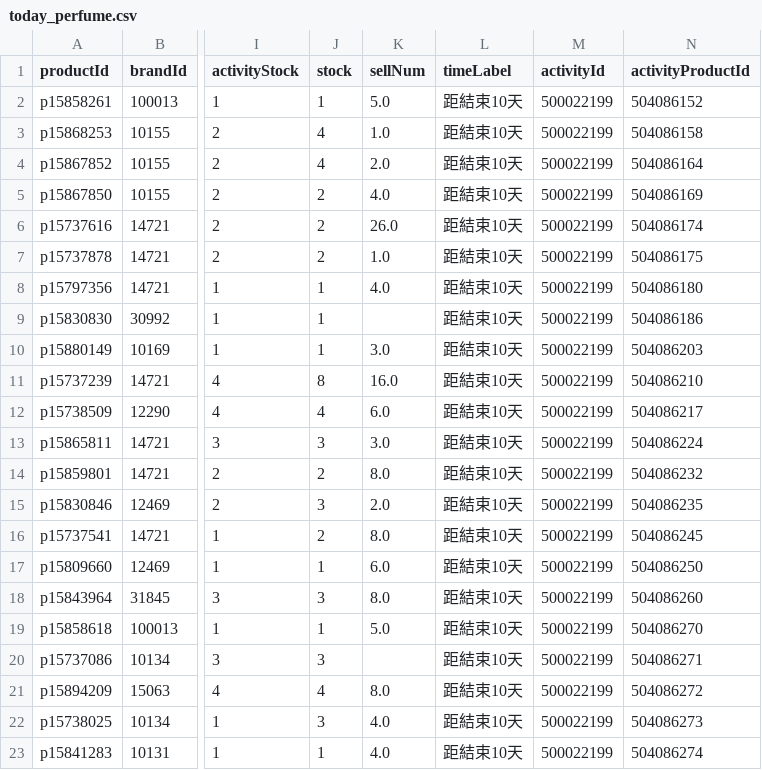
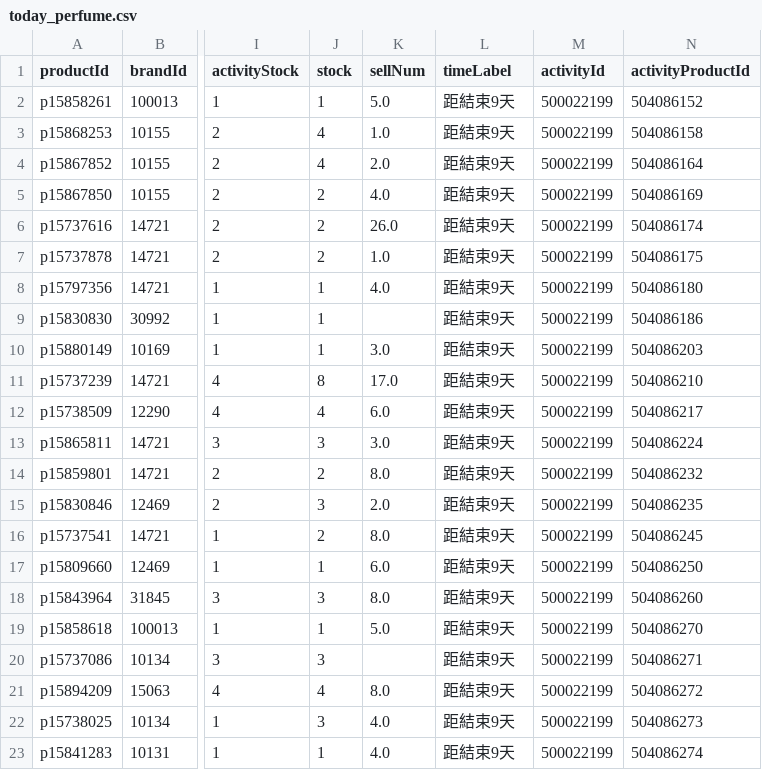
Before and after one commit to sophia-zhang-qwq/cdf-tracker, a CSV file: clearance/today_perfume.csv, drawn as a sheet; only a part is shown, gaps mark what is left out; the diff names each change by its address in the sheet, - before the commit and + after, or states it on an @@ line.

```diff
--- a/clearance/today_perfume.csv
+++ b/clearance/today_perfume.csv
-L2:L23 (timeLabel): 距結束10天
+L2:L23 (timeLabel): 距結束9天
-K11 (sellNum): 16.0
+K11 (sellNum): 17.0
```
Also changed, not shown: clearance/clearance_perfume.csv, clearance/clearance_skincare.csv, 4 other files.
